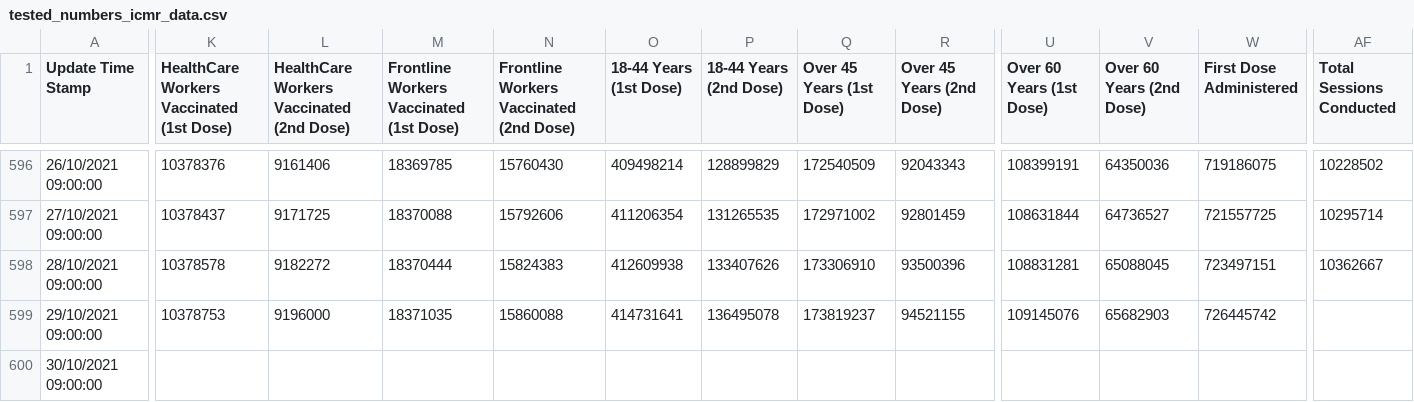
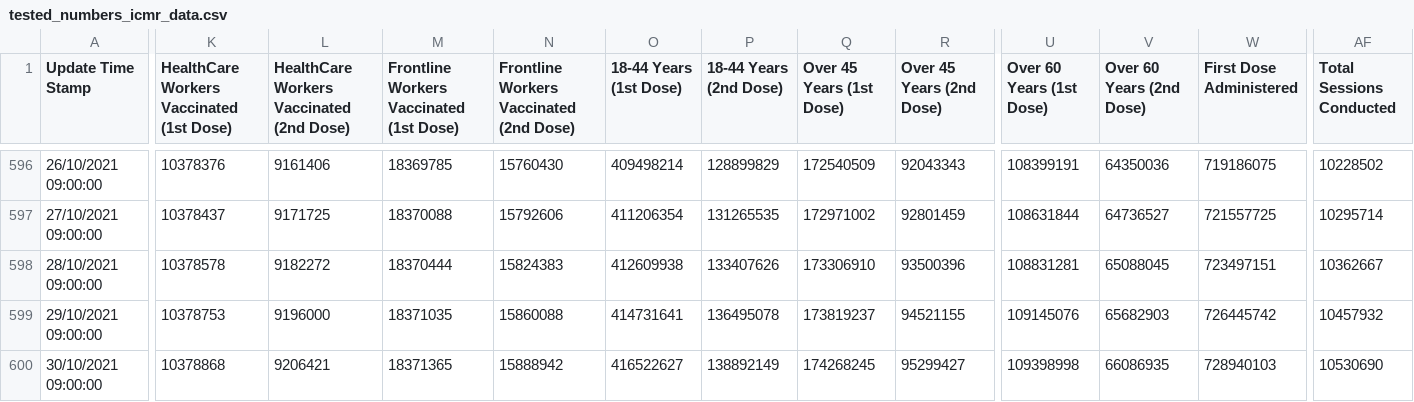
Before and after one commit to covid19india/data, a CSV file: csv/latest/tested_numbers_icmr_data.csv, drawn as a sheet; only a part is shown, gaps mark what is left out; the diff covers the shown part only; the diff names each change by its address in the sheet, - before the commit and + after, or states it on an @@ line.

Commit message:
data updated on - Sat Oct 30 09:56:23 IST 2021

```diff
--- a/csv/latest/tested_numbers_icmr_data.csv
+++ b/csv/latest/tested_numbers_icmr_data.csv
-AF599 (Total Sessions Conducted): (empty)
+AF599 (Total Sessions Conducted): 10457932
-K600: (empty)
+K600: 10378868
-L600: (empty)
+L600: 9206421
-M600: (empty)
+M600: 18371365
-N600: (empty)
+N600: 15888942
-O600 (18-44 Years (1st Dose)): (empty)
+O600 (18-44 Years (1st Dose)): 416522627
-P600 (18-44 Years (2nd Dose)): (empty)
+P600 (18-44 Years (2nd Dose)): 138892149
-Q600 (Over 45 Years (1st Dose)): (empty)
+Q600 (Over 45 Years (1st Dose)): 174268245
-R600 (Over 45 Years (2nd Dose)): (empty)
+R600 (Over 45 Years (2nd Dose)): 95299427
-U600 (Over 60 Years (1st Dose)): (empty)
+U600 (Over 60 Years (1st Dose)): 109398998
-V600 (Over 60 Years (2nd Dose)): (empty)
+V600 (Over 60 Years (2nd Dose)): 66086935
-W600 (First Dose Administered): (empty)
+W600 (First Dose Administered): 728940103
-AF600 (Total Sessions Conducted): (empty)
+AF600 (Total Sessions Conducted): 10530690
```
Also changed, not shown: 3 edited cells elsewhere in this file, 6 other files.
